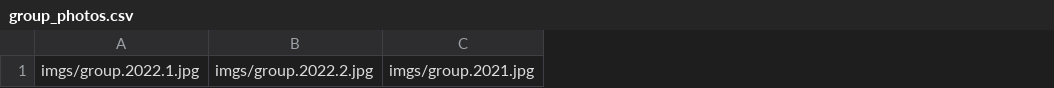
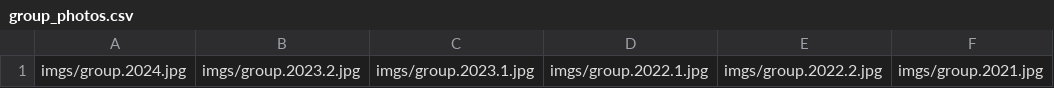
Before and after one commit to abyzovlab/Web-page, a CSV file: group_photos.csv, drawn as a sheet; only a part is shown; the diff names each change by its address in the sheet, - before the commit and + after, or states it on an @@ line.

Commit message:
Adding group photos

```diff
--- a/group_photos.csv
+++ b/group_photos.csv
+column A, row 1: imgs/group.2024.jpg
+column B, row 1: imgs/group.2023.2.jpg
+column C, row 1: imgs/group.2023.1.jpg
```
Also changed, not shown: 5 other files.
